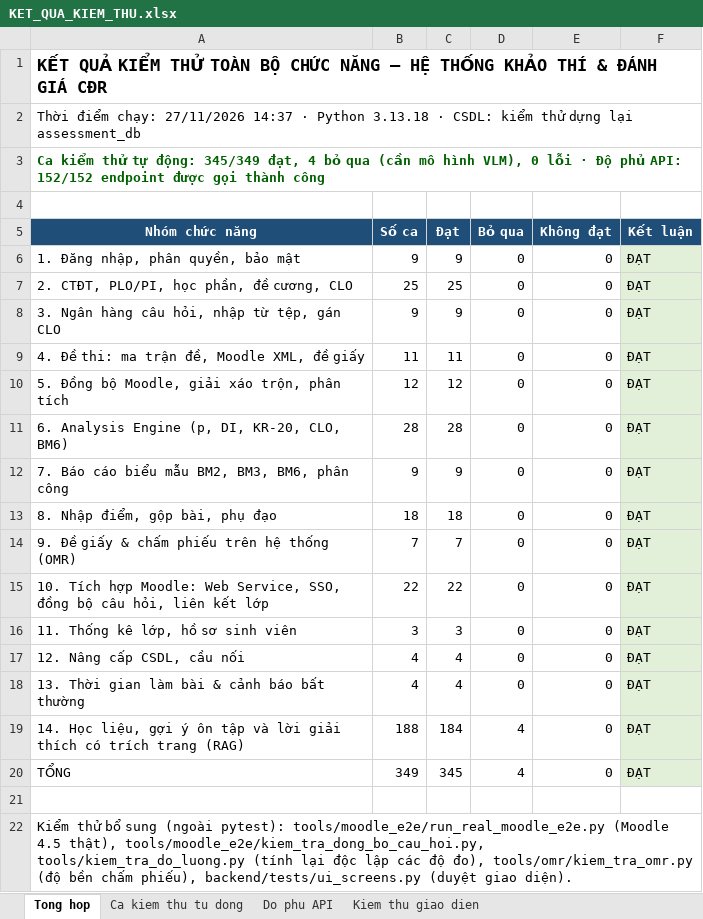
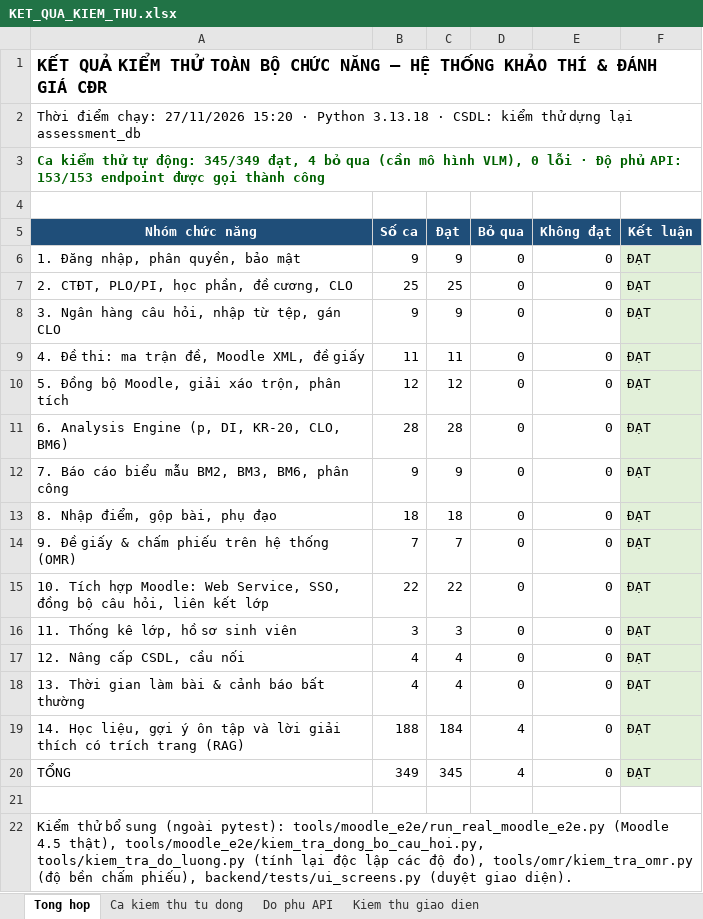
Before and after one commit to NguyenTanYen/TLCN, an Excel workbook: docs/kiem_thu/KET_QUA_KIEM_THU.xlsx, sheet Tong hop, drawn as a sheet; values as stored, in another font and other column widths than the file's, no borders; the diff names each change by its address in the sheet, - before the commit and + after, or states it on an @@ line.

```diff
--- a/docs/kiem_thu/KET_QUA_KIEM_THU.xlsx (sheet Tong hop)
+++ b/docs/kiem_thu/KET_QUA_KIEM_THU.xlsx (sheet Tong hop)
-A2 (Nhóm chức năng): …chạy: 27/11/2026 14:37 · Python…
+A2 (Nhóm chức năng): …chạy: 27/11/2026 15:20 · Python…
-A3 (Nhóm chức năng): …phủ API: 152/152 endpoint được…
+A3 (Nhóm chức năng): …phủ API: 153/153 endpoint được…
```
Also changed, not shown: sheet Ca kiem thu tu dong, sheet Do phu API, 25 other files.
